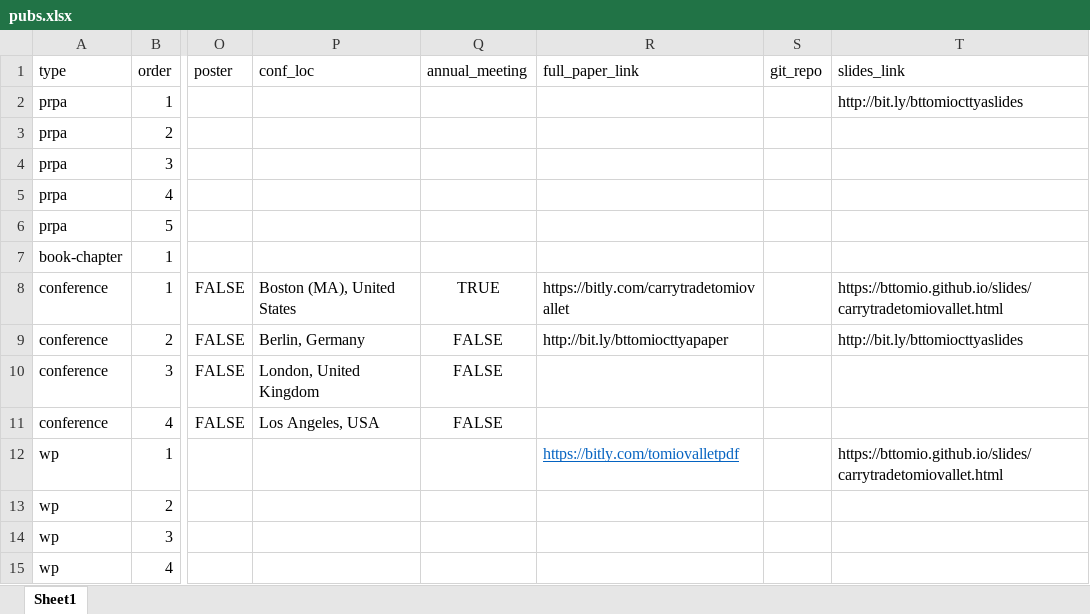
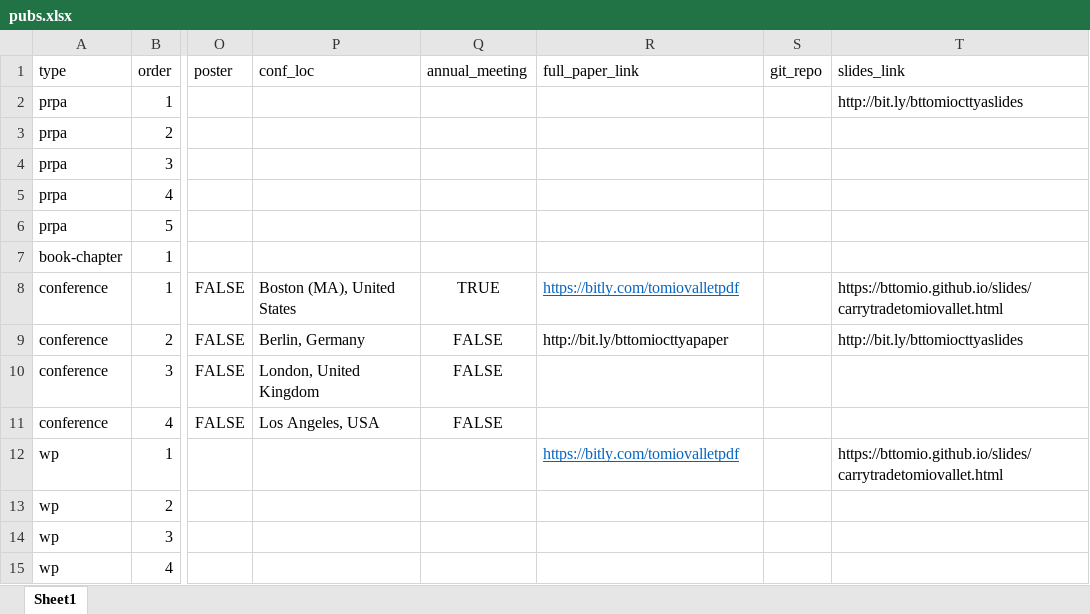
Before and after one commit to bttomio/bttomio.github.io, an Excel workbook: cv/data/pubs.xlsx, sheet Sheet1, drawn as a sheet; only a part is shown, gaps mark what is left out; values as stored, in another font and other column widths than the file's, no borders; the diff names each change by its address in the sheet, - before the commit and + after, or states it on an @@ line.

```diff
--- a/cv/data/pubs.xlsx (sheet Sheet1)
+++ b/cv/data/pubs.xlsx (sheet Sheet1)
-R8 (full_paper_link): https://bitly.com/carrytradetomiovallet
+R8 (full_paper_link): https://bitly.com/tomiovalletpdf
@@ R8 underline: off → on, text colour: black → #0563C1 @@
```
Also changed, not shown: 4 other files.
